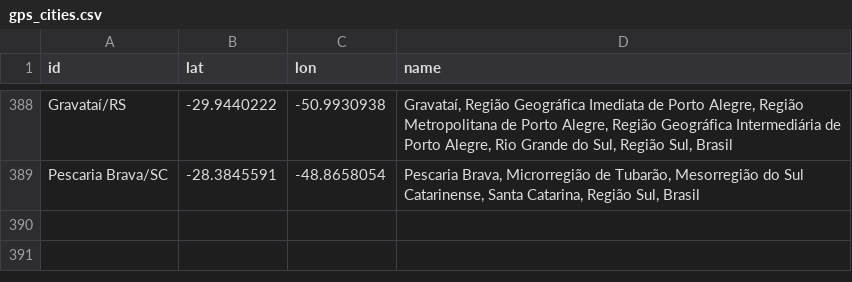
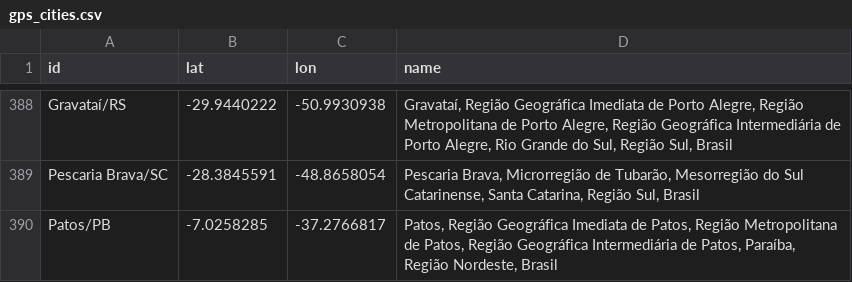
Before and after one commit to wcota/covid19br, a CSV file: gps_cities.csv, drawn as a sheet; only a part is shown, gaps mark what is left out.

```diff
--- a/gps_cities.csv
+++ b/gps_cities.csv
@@ -389 +389,2 @@ Gravataí/RS,-29.9440222,-50.9930938,"Gravataí, Região Geográfica Imediata de
 Pescaria Brava/SC,-28.3845591,-48.8658054,"Pescaria Brava, Microrregião de Tubarão, Mesorregião do Sul Catarinense, Santa Catarina, Região Sul, Brasil"
+Patos/PB,-7.0258285,-37.2766817,"Patos, Região Geográfica Imediata de Patos, Região Metropolitana de Patos, Região Geográfica Intermediária de Patos, Paraíba, Região Nordeste, Brasil"
```
Also changed, not shown: cases-brazil-cities.csv, cases-brazil-states.csv, 4 other files.
